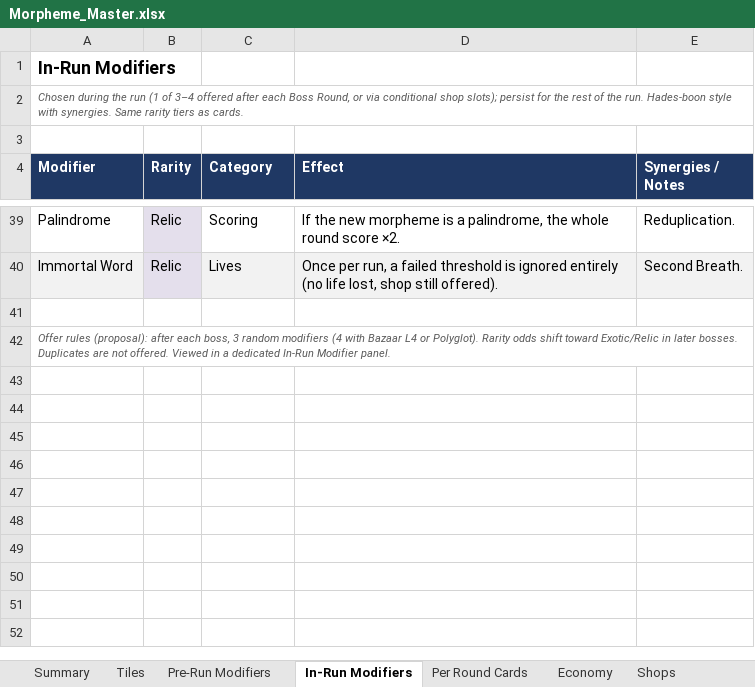
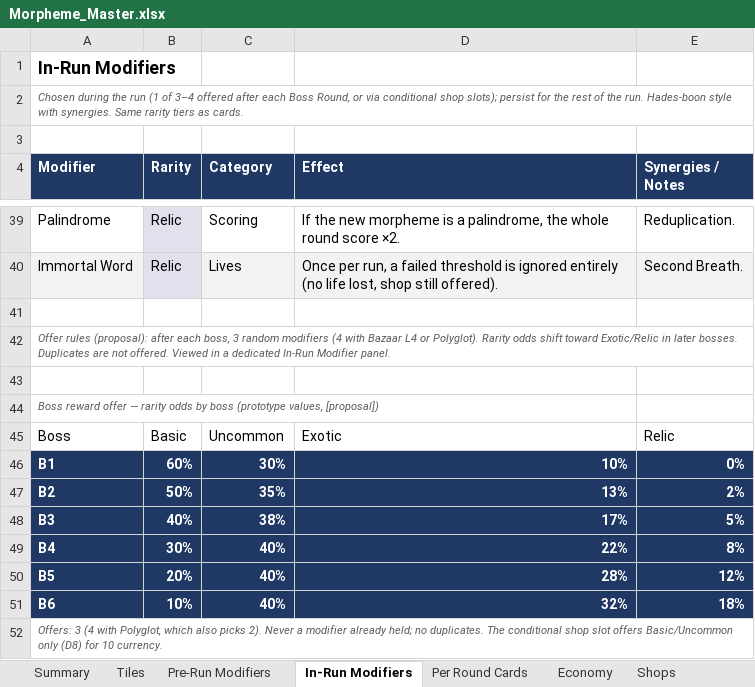
Before and after one commit to batkiss27/morpheme-prototype, an Excel workbook: Morpheme_Master.xlsx, sheet In-Run Modifiers, drawn as a sheet; only a part is shown, gaps mark what is left out; values as stored, in another font and other column widths than the file's, no borders; the diff names each change by its address in the sheet, - before the commit and + after, or states it on an @@ line.

```diff
--- a/Morpheme_Master.xlsx (sheet In-Run Modifiers)
+++ b/Morpheme_Master.xlsx (sheet In-Run Modifiers)
+row 43: (empty)
+row 44: Boss reward offer — rarity odds by boss (prototype values, [proposal])
+row 45: Boss | Basic | Uncommon | Exotic | Relic
+row 46: B1 | 60% | 30% | 10% | 0%
+row 47: B2 | 50% | 35% | 13% | 2%
+row 48: B3 | 40% | 38% | 17% | 5%
+row 49: B4 | 30% | 40% | 22% | 8%
+row 50: B5 | 20% | 40% | 28% | 12%
+row 51: B6 | 10% | 40% | 32% | 18%
+row 52: Offers: 3 (4 with Polyglot, which also picks 2). Never a modifier already held; no duplicates. The conditional shop slot offers Basic/Uncommon only (D8) for 10 currency.
```
Also changed, not shown: 37 other files.
